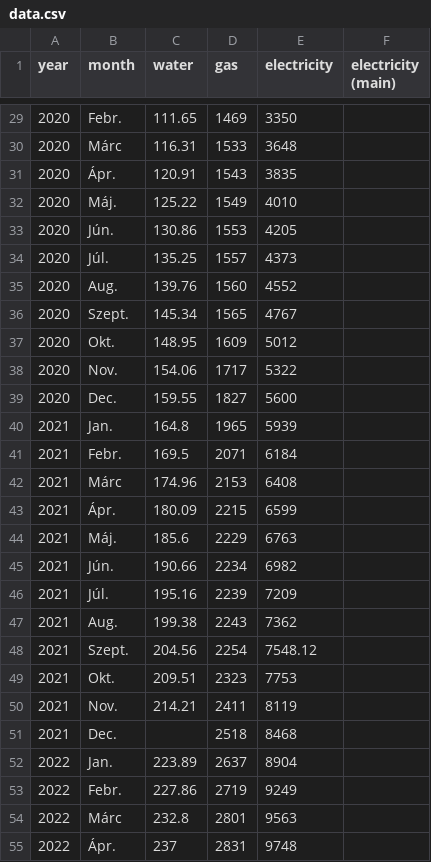
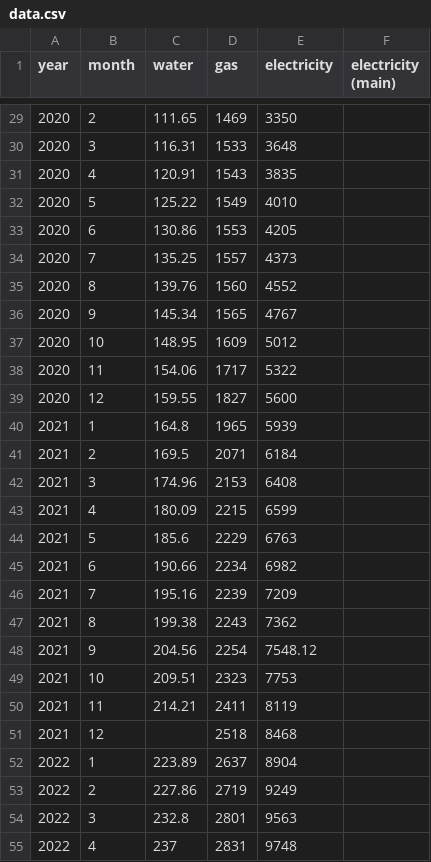
Before and after one commit to FaragoDavid/rezsi, a CSV file: public/data.csv, drawn as a sheet; only a part is shown, gaps mark what is left out; the diff covers the shown part only.

Commit message:
Fix data month format

```diff
--- a/public/data.csv
+++ b/public/data.csv
@@ -29,27 +29,27 @@ year,month,water,gas,electricity,electricity (main)
-2020,Febr.,111.65,1469,3350,
-2020,Márc,116.31,1533,3648,
-2020,Ápr.,120.91,1543,3835,
-2020,Máj.,125.22,1549,4010,
-2020,Jún.,130.86,1553,4205,
-2020,Júl.,135.25,1557,4373,
-2020,Aug.,139.76,1560,4552,
-2020,Szept.,145.34,1565,4767,
-2020,Okt.,148.95,1609,5012,
-2020,Nov.,154.06,1717,5322,
-2020,Dec.,159.55,1827,5600,
-2021,Jan.,164.8,1965,5939,
-2021,Febr.,169.5,2071,6184,
-2021,Márc,174.96,2153,6408,
-2021,Ápr.,180.09,2215,6599,
-2021,Máj.,185.6,2229,6763,
-2021,Jún.,190.66,2234,6982,
-2021,Júl.,195.16,2239,7209,
-2021,Aug.,199.38,2243,7362,
-2021,Szept.,204.56,2254,7548.12,
-2021,Okt.,209.51,2323,7753,
-2021,Nov.,214.21,2411,8119,
-2021,Dec.,,2518,8468,
-2022,Jan.,223.89,2637,8904,
-2022,Febr.,227.86,2719,9249,
-2022,Márc,232.8,2801,9563,
-2022,Ápr.,237,2831,9748,
+2020,2,111.65,1469,3350,
+2020,3,116.31,1533,3648,
+2020,4,120.91,1543,3835,
+2020,5,125.22,1549,4010,
+2020,6,130.86,1553,4205,
+2020,7,135.25,1557,4373,
+2020,8,139.76,1560,4552,
+2020,9,145.34,1565,4767,
+2020,10,148.95,1609,5012,
+2020,11,154.06,1717,5322,
+2020,12,159.55,1827,5600,
+2021,1,164.8,1965,5939,
+2021,2,169.5,2071,6184,
+2021,3,174.96,2153,6408,
+2021,4,180.09,2215,6599,
+2021,5,185.6,2229,6763,
+2021,6,190.66,2234,6982,
+2021,7,195.16,2239,7209,
+2021,8,199.38,2243,7362,
+2021,9,204.56,2254,7548.12,
+2021,10,209.51,2323,7753,
+2021,11,214.21,2411,8119,
+2021,12,,2518,8468,
+2022,1,223.89,2637,8904,
+2022,2,227.86,2719,9249,
+2022,3,232.8,2801,9563,
+2022,4,237,2831,9748,
```
Also changed, not shown: 73 edited cells elsewhere in this file, 1 other file.
